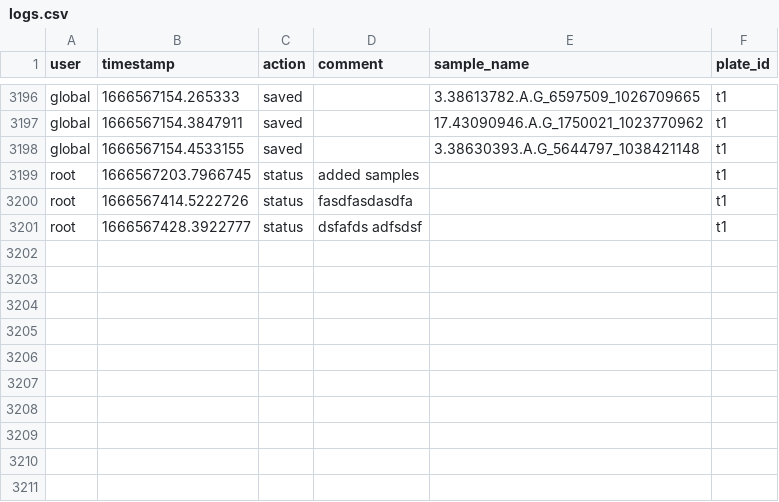
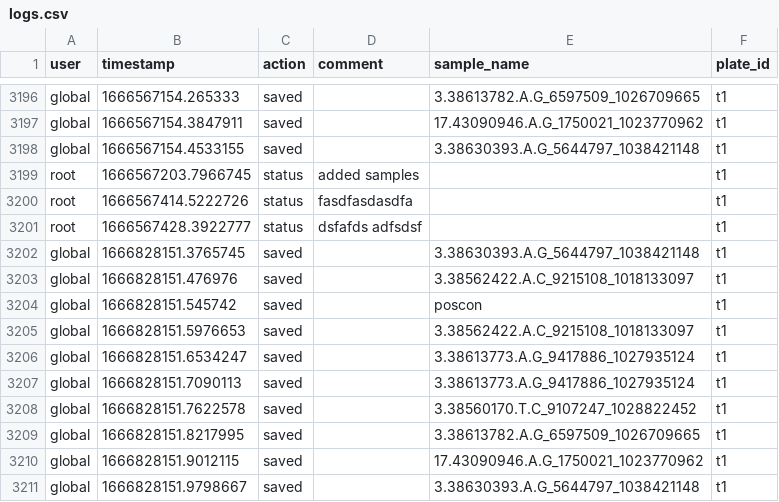
Before and after one commit to 025georgialynny/ASCoT, a CSV file: app/data/samples/RGC_trial_RoR_042522/logs.csv, drawn as a sheet; only a part is shown, gaps mark what is left out.

```diff
--- a/app/data/samples/RGC_trial_RoR_042522/logs.csv
+++ b/app/data/samples/RGC_trial_RoR_042522/logs.csv
@@ -3201 +3201,11 @@ root,1666567414.5222726,status,fasdfasdasdfa,,t1
 root,1666567428.3922777,status,dsfafds  adfsdsf,,t1
+global,1666828151.3765745,saved,,3.38630393.A.G_5644797_1038421148,t1
+global,1666828151.476976,saved,,3.38562422.A.C_9215108_1018133097,t1
+global,1666828151.545742,saved,,poscon,t1
+global,1666828151.5976653,saved,,3.38562422.A.C_9215108_1018133097,t1
+global,1666828151.6534247,saved,,3.38613773.A.G_9417886_1027935124,t1
+global,1666828151.7090113,saved,,3.38613773.A.G_9417886_1027935124,t1
+global,1666828151.7622578,saved,,3.38560170.T.C_9107247_1028822452,t1
+global,1666828151.8217995,saved,,3.38613782.A.G_6597509_1026709665,t1
+global,1666828151.9012115,saved,,17.43090946.A.G_1750021_1023770962,t1
+global,1666828151.9798667,saved,,3.38630393.A.G_5644797_1038421148,t1
```
Also changed, not shown: app/data/samples/RGC_trial_RoR_042522/plate_wells.csv, 18 other files.
